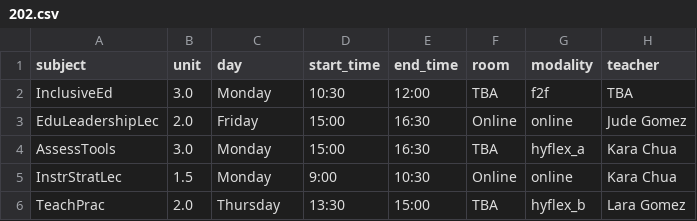
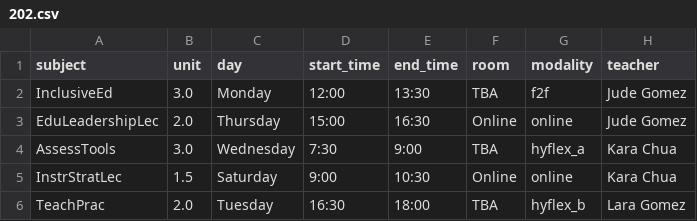
Before and after one commit to jerickrupertisip/hackaton, a CSV file: ai-src/output/BSED/202.csv, drawn as a sheet.

```diff
--- a/ai-src/output/BSED/202.csv
+++ b/ai-src/output/BSED/202.csv
@@ -1,6 +1,6 @@
 subject,unit,day,start_time,end_time,room,modality,teacher
-InclusiveEd,3.0,Monday,10:30,12:00,TBA,f2f,TBA
-EduLeadershipLec,2.0,Friday,15:00,16:30,Online,online,Jude Gomez
-AssessTools,3.0,Monday,15:00,16:30,TBA,hyflex_a,Kara Chua
-InstrStratLec,1.5,Monday,9:00,10:30,Online,online,Kara Chua
-TeachPrac,2.0,Thursday,13:30,15:00,TBA,hyflex_b,Lara Gomez
+InclusiveEd,3.0,Monday,12:00,13:30,TBA,f2f,Jude Gomez
+EduLeadershipLec,2.0,Thursday,15:00,16:30,Online,online,Jude Gomez
+AssessTools,3.0,Wednesday,7:30,9:00,TBA,hyflex_a,Kara Chua
+InstrStratLec,1.5,Saturday,9:00,10:30,Online,online,Kara Chua
+TeachPrac,2.0,Tuesday,16:30,18:00,TBA,hyflex_b,Lara Gomez
```
Also changed, not shown: ai-src/output/BSBA/204.csv, ai-src/output/BSED/203.csv, 35 other files.
